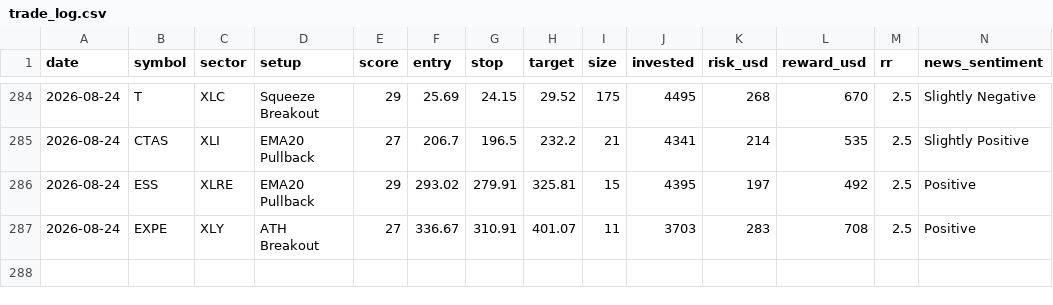
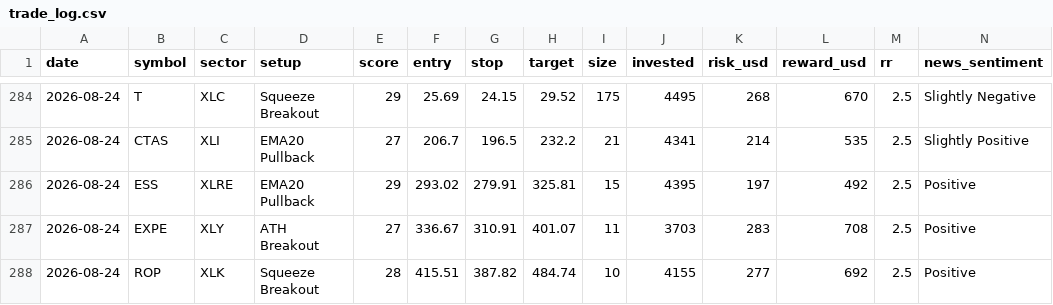
Before and after one commit to prabha-v2/swing-trading-agent-us, a CSV file: trade_log.csv, drawn as a sheet; only a part is shown, gaps mark what is left out; rows hold the shown columns only; the diff names each change by its address in the sheet, - before the commit and + after, or states it on an @@ line.

```diff
--- a/trade_log.csv
+++ b/trade_log.csv
+row 288: 2026-08-24 | ROP | XLK | Squeeze Breakout | 28 | 415.51 | 387.82 | 484.74 | 10 | 4155 | 277 | 692 | 2.5 | Positive
```
